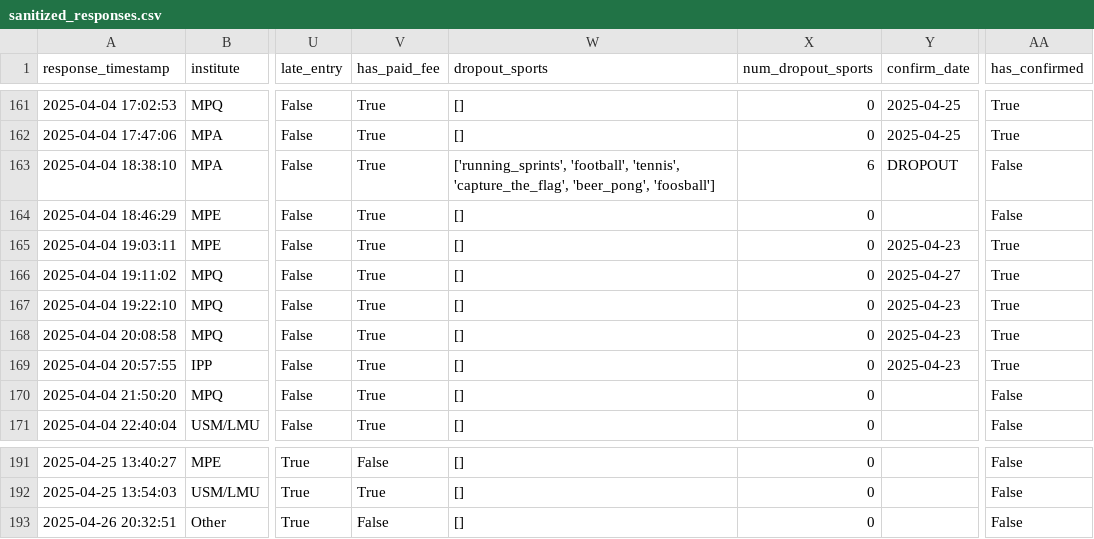
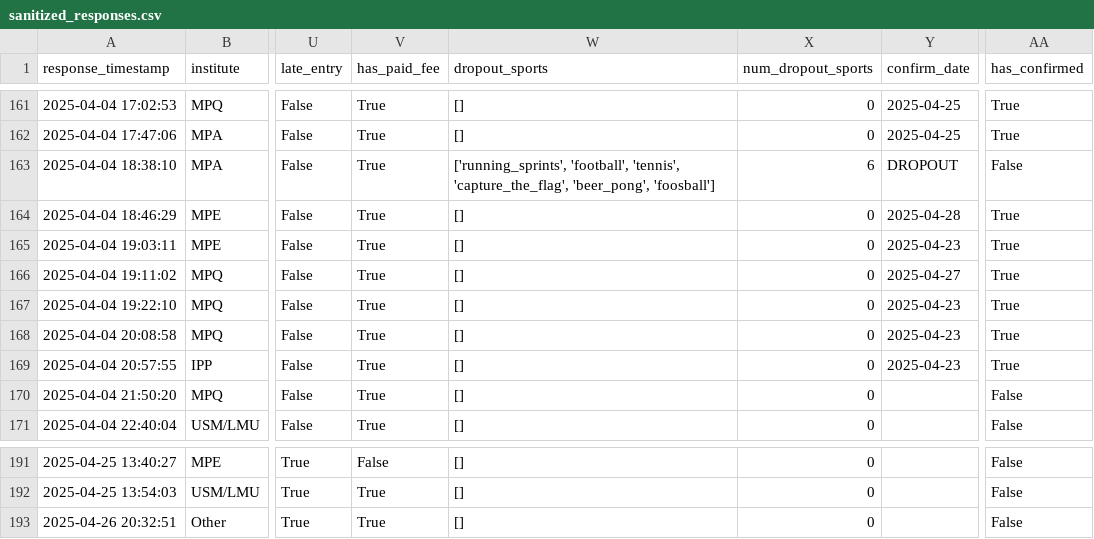
Before and after one commit to FBalzerMPE/imprs_sports_week, a CSV file: data/2025/sanitized_responses.csv, drawn as a sheet; only a part is shown, gaps mark what is left out; the diff covers the shown part only; the diff names each change by its address in the sheet, - before the commit and + after, or states it on an @@ line.

```diff
--- a/data/2025/sanitized_responses.csv
+++ b/data/2025/sanitized_responses.csv
-Y164 (confirm_date): (empty)
+Y164 (confirm_date): 2025-04-28
-AA164 (has_confirmed): False
+AA164 (has_confirmed): True
-V193 (has_paid_fee): False
+V193 (has_paid_fee): True
```
Also changed, not shown: 12 edited cells elsewhere in this file, data/2025/teams/team_A.csv, data/2025/teams/team_B.csv, 3 other files.
